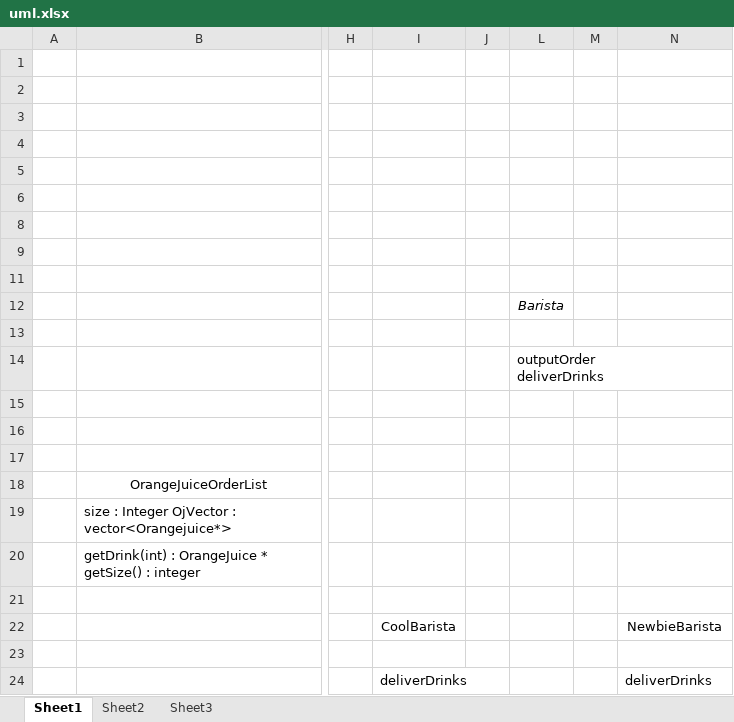
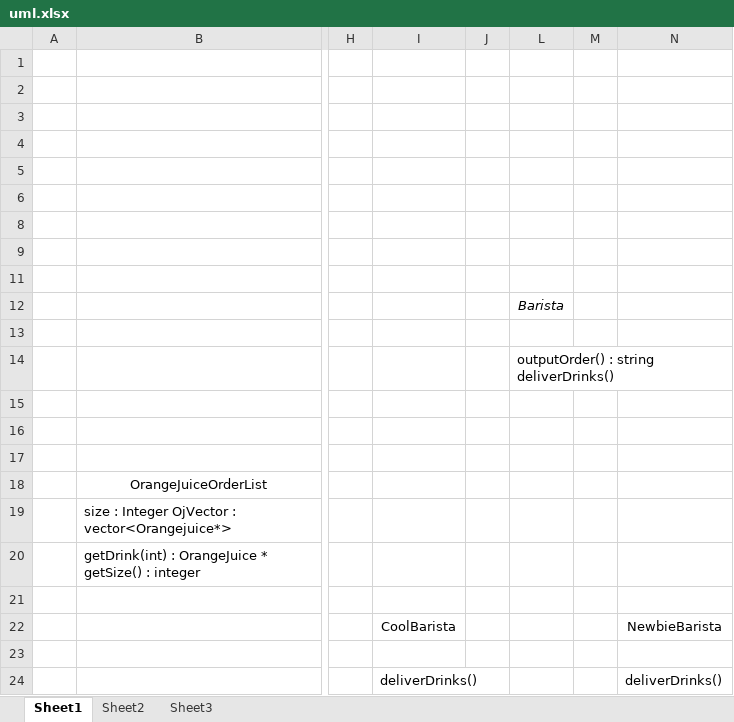
Before and after one commit to zRosenthal/cse335, an Excel workbook: proj02/uml.xlsx, sheet Sheet1, drawn as a sheet; only a part is shown, gaps mark what is left out; values as stored, in another font and other column widths than the file's, no borders; charts and pictures not drawn; ↵ is a line break in a cell; the diff names each change by its address in the sheet, - before the commit and + after, or states it on an @@ line.

```diff
--- a/proj02/uml.xlsx (sheet Sheet1)
+++ b/proj02/uml.xlsx (sheet Sheet1)
-L14: outputOrder ↵ deliverDrinks
+L14: outputOrder() : string ↵ deliverDrinks()
-I24: deliverDrinks
+I24: deliverDrinks()
-N24: deliverDrinks
+N24: deliverDrinks()
```
Also changed, not shown: 18 other files.
